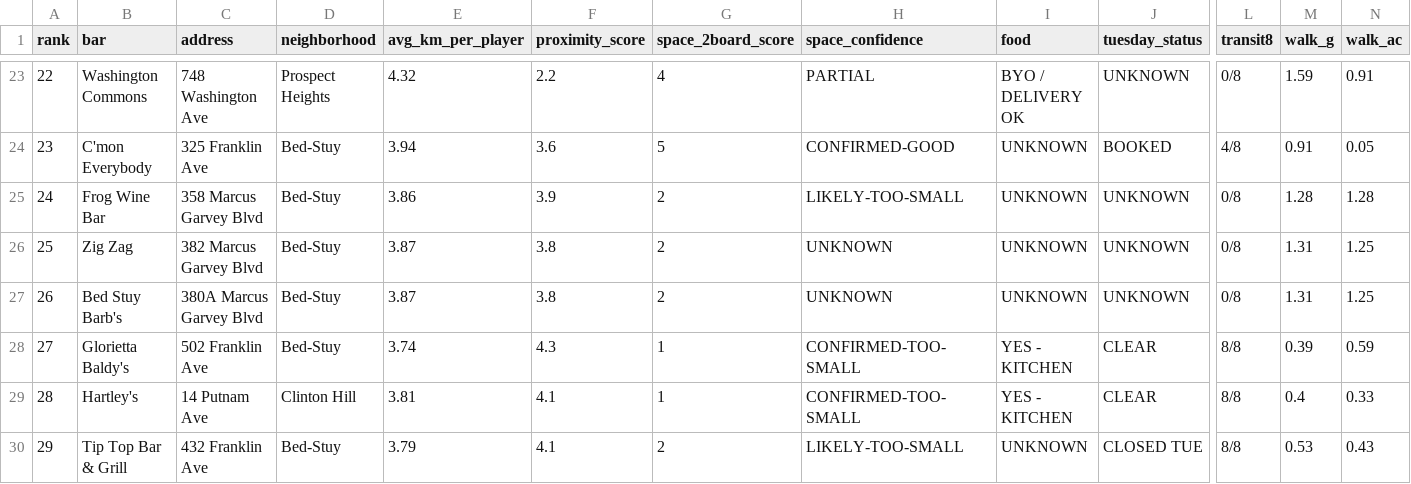
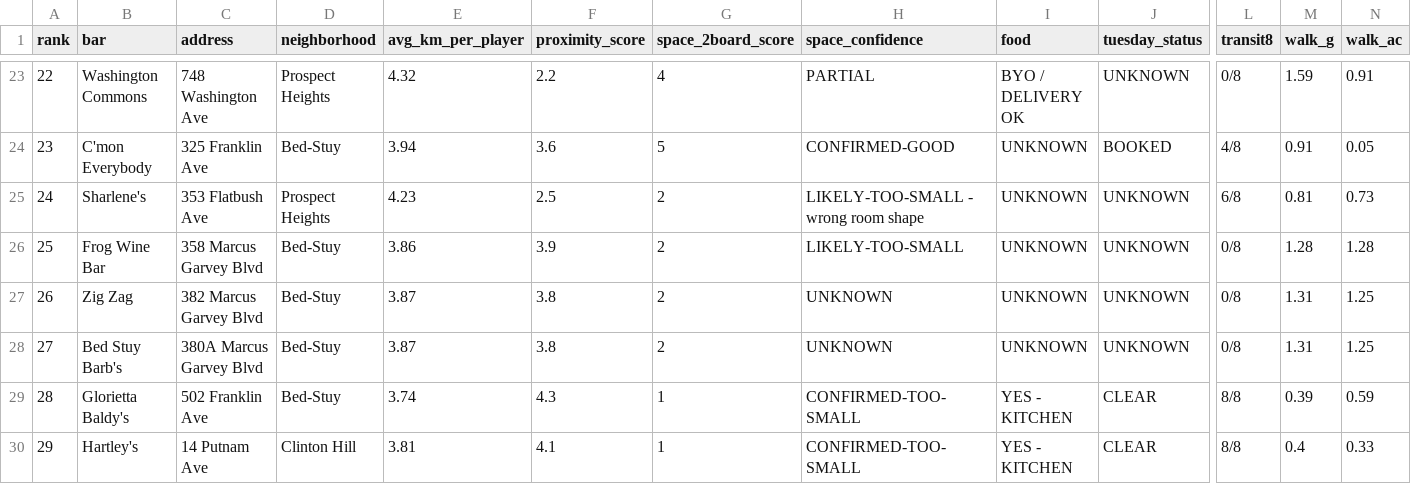
Before and after one commit to cjpospisil20/bedstuy-bullseye, a CSV file: MASTER-BAR-LIST.csv, drawn as a sheet; only a part is shown, gaps mark what is left out; the shorter side is filled out with more unchanged rows; addresses are those after the commit; rows hold the shown columns only; the diff names each change by its address in the sheet, - before the commit and + after, or states it on an @@ line.

```diff
--- a/MASTER-BAR-LIST.csv
+++ b/MASTER-BAR-LIST.csv
+row 25: 24 | Sharlene's | 353 Flatbush Ave | Prospect Heights | 4.23 | 2.5 | 2 | LIKELY-TOO-SMALL - wrong room shape | UNKNOWN | UNKNOWN | 6/8 | 0.81 | 0.73
@@ column A (rank) renumbered between rows 26 and 31 @@
```
Also changed, not shown: 3 other files.
